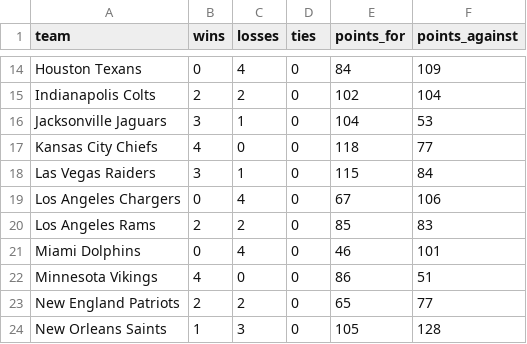
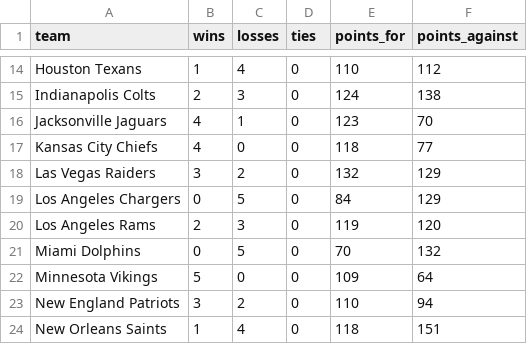
Before and after one commit to dburch19142/NFL_Fanduel, a CSV file: nfl-fantasy-lab/data/teams.csv, drawn as a sheet; only a part is shown, gaps mark what is left out; the diff covers the shown part only; the diff names each change by its address in the sheet, - before the commit and + after, or states it on an @@ line.

```diff
--- a/nfl-fantasy-lab/data/teams.csv
+++ b/nfl-fantasy-lab/data/teams.csv
-B14 (wins): 0
+B14 (wins): 1
-E14 (points_for): 84
+E14 (points_for): 110
-F14 (points_against): 109
+F14 (points_against): 112
-C15 (losses): 2
+C15 (losses): 3
-E15 (points_for): 102
+E15 (points_for): 124
-F15 (points_against): 104
+F15 (points_against): 138
-B16 (wins): 3
+B16 (wins): 4
-E16 (points_for): 104
+E16 (points_for): 123
-F16 (points_against): 53
+F16 (points_against): 70
-C18 (losses): 1
+C18 (losses): 2
-E18 (points_for): 115
+E18 (points_for): 132
-F18 (points_against): 84
+F18 (points_against): 129
-C19 (losses): 4
+C19 (losses): 5
-E19 (points_for): 67
+E19 (points_for): 84
-F19 (points_against): 106
+F19 (points_against): 129
-C20 (losses): 2
+C20 (losses): 3
-E20 (points_for): 85
+E20 (points_for): 119
-F20 (points_against): 83
+F20 (points_against): 120
-C21 (losses): 4
+C21 (losses): 5
-E21 (points_for): 46
+E21 (points_for): 70
-F21 (points_against): 101
+F21 (points_against): 132
-B22 (wins): 4
+B22 (wins): 5
-E22 (points_for): 86
+E22 (points_for): 109
-F22 (points_against): 51
+F22 (points_against): 64
-B23 (wins): 2
+B23 (wins): 3
-E23 (points_for): 65
+E23 (points_for): 110
-F23 (points_against): 77
+F23 (points_against): 94
-C24 (losses): 3
+C24 (losses): 4
-E24 (points_for): 105
+E24 (points_for): 118
-F24 (points_against): 128
+F24 (points_against): 151
```
Also changed, not shown: 60 edited cells elsewhere in this file, 20 other files.
